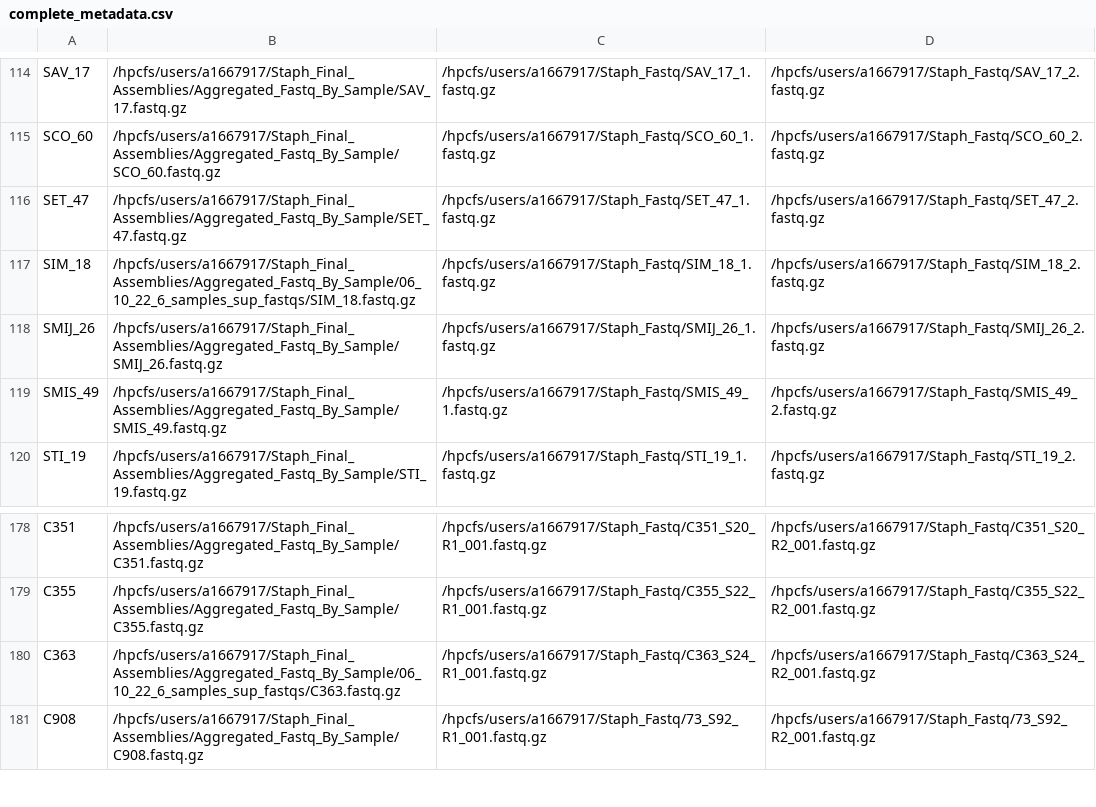
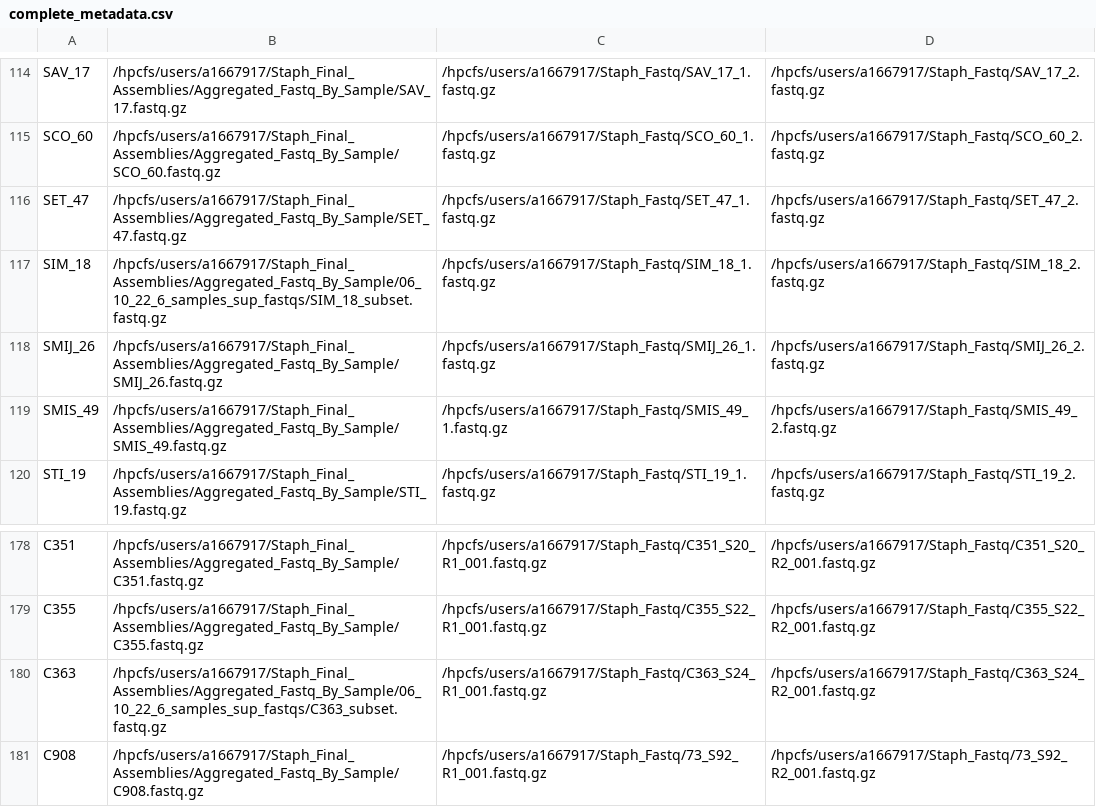
Before and after one commit to gbouras13/Nanopore_Bacterial_Assembly_Pipeline, a CSV file: complete_metadata.csv, drawn as a sheet; only a part is shown, gaps mark what is left out.

Commit message:
assemble 2

```diff
--- a/complete_metadata.csv
+++ b/complete_metadata.csv
@@ -116,3 +116,3 @@ SCO_60,/hpcfs/users/a1667917/Staph_Final_Assemblies/Aggregated_Fastq_By_Sample/S
 SET_47,/hpcfs/users/a1667917/Staph_Final_Assemblies/Aggregated_Fastq_By_Sample/SET_47.fastq.gz,/hpcfs/users/a1667917/Staph_Fastq/SET_47_1.fastq.gz,/hpcfs/users/a1667917/Staph_Fastq/SET_47_2.fastq.gz
-SIM_18,/hpcfs/users/a1667917/Staph_Final_Assemblies/Aggregated_Fastq_By_Sample/06_10_22_6_samples_sup_fastqs/SIM_18.fastq.gz,/hpcfs/users/a1667917/Staph_Fastq/SIM_18_1.fastq.gz,/hpcfs/users/a1667917/Staph_Fastq/SIM_18_2.fastq.gz
+SIM_18,/hpcfs/users/a1667917/Staph_Final_Assemblies/Aggregated_Fastq_By_Sample/06_10_22_6_samples_sup_fastqs/SIM_18_subset.fastq.gz,/hpcfs/users/a1667917/Staph_Fastq/SIM_18_1.fastq.gz,/hpcfs/users/a1667917/Staph_Fastq/SIM_18_2.fastq.gz
 SMIJ_26,/hpcfs/users/a1667917/Staph_Final_Assemblies/Aggregated_Fastq_By_Sample/SMIJ_26.fastq.gz,/hpcfs/users/a1667917/Staph_Fastq/SMIJ_26_1.fastq.gz,/hpcfs/users/a1667917/Staph_Fastq/SMIJ_26_2.fastq.gz
@@ -179,3 +179,3 @@ C351,/hpcfs/users/a1667917/Staph_Final_Assemblies/Aggregated_Fastq_By_Sample/C35
 C355,/hpcfs/users/a1667917/Staph_Final_Assemblies/Aggregated_Fastq_By_Sample/C355.fastq.gz,/hpcfs/users/a1667917/Staph_Fastq/C355_S22_R1_001.fastq.gz,/hpcfs/users/a1667917/Staph_Fastq/C355_S22_R2_001.fastq.gz
-C363,/hpcfs/users/a1667917/Staph_Final_Assemblies/Aggregated_Fastq_By_Sample/06_10_22_6_samples_sup_fastqs/C363.fastq.gz,/hpcfs/users/a1667917/Staph_Fastq/C363_S24_R1_001.fastq.gz,/hpcfs/users/a1667917/Staph_Fastq/C363_S24_R2_001.fastq.gz
+C363,/hpcfs/users/a1667917/Staph_Final_Assemblies/Aggregated_Fastq_By_Sample/06_10_22_6_samples_sup_fastqs/C363_subset.fastq.gz,/hpcfs/users/a1667917/Staph_Fastq/C363_S24_R1_001.fastq.gz,/hpcfs/users/a1667917/Staph_Fastq/C363_S24_R2_001.fastq.gz
 C908,/hpcfs/users/a1667917/Staph_Final_Assemblies/Aggregated_Fastq_By_Sample/C908.fastq.gz,/hpcfs/users/a1667917/Staph_Fastq/73_S92_R1_001.fastq.gz,/hpcfs/users/a1667917/Staph_Fastq/73_S92_R2_001.fastq.gz
```
